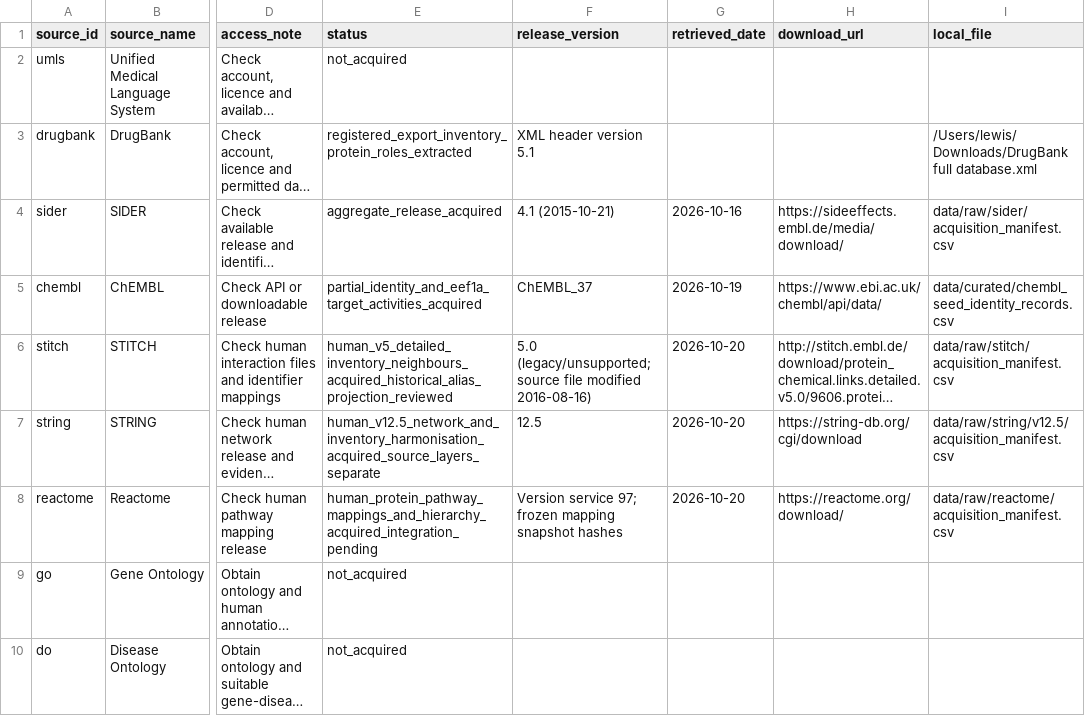
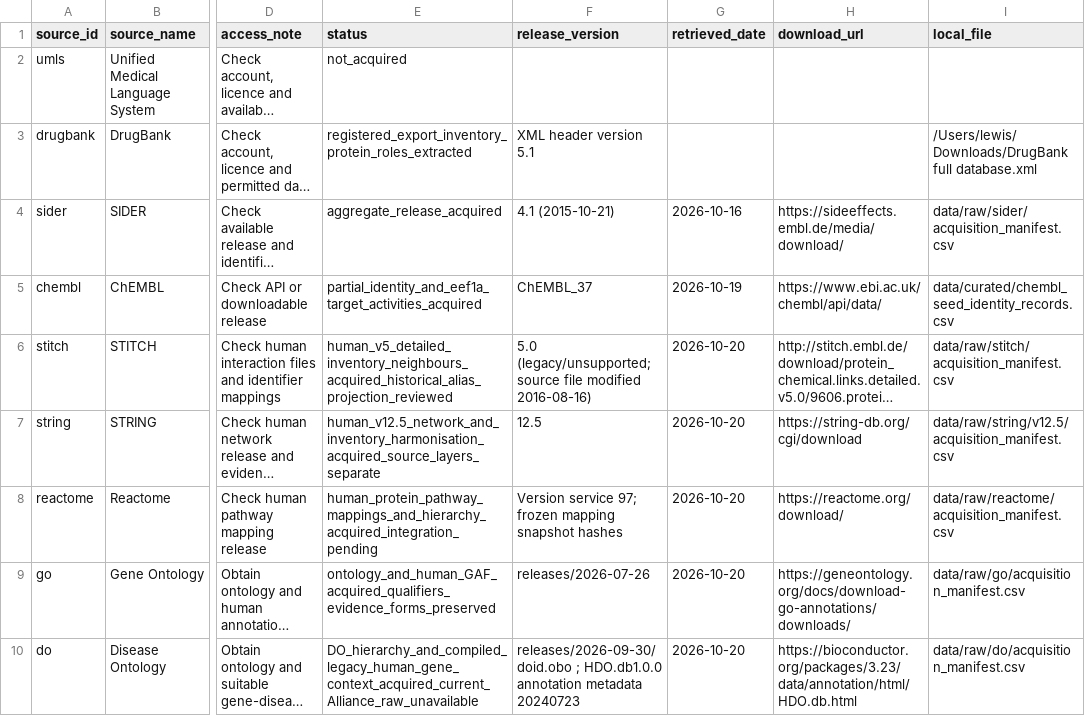
Before and after one commit to LewisKolmh/RESKO-and-Hetnet-for-Repositioning, a CSV file: config/database_manifest.csv, drawn as a sheet; only a part is shown, gaps mark what is left out; long unchanged cells end in …; the diff names each change by its address in the sheet, - before the commit and + after, or states it on an @@ line.

```diff
--- a/config/database_manifest.csv
+++ b/config/database_manifest.csv
-E9 (status): not_acquired
+E9 (status): ontology_and_human_GAF_acquired_qualifiers_evidence_forms_preserved
-F9 (release_version): (empty)
+F9 (release_version): releases/2026-07-26
-G9:G10 (retrieved_date): (empty)
+G9:G10 (retrieved_date): 2026-10-20
-H9 (download_url): (empty)
+H9 (download_url): https://geneontology.org/docs/download-go-annotations/downloads/
-I9 (local_file): (empty)
+I9 (local_file): data/raw/go/acquisition_manifest.csv
-E10 (status): not_acquired
+E10 (status): DO_hierarchy_and_compiled_legacy_human_gene_context_acquired_current_Alliance_raw_unavailable
-F10 (release_version): (empty)
+F10 (release_version): releases/2026-09-30/doid.obo ; HDO.db1.0.0 annotation metadata 20240723
-H10 (download_url): (empty)
+H10 (download_url): https://bioconductor.org/packages/3.23/data/annotation/html/HDO.db.html
-I10 (local_file): (empty)
+I10 (local_file): data/raw/do/acquisition_manifest.csv
```
Also changed, not shown: config/RESKO_method_completion_checklist.csv, outputs/workflow_script_coverage.csv, 33 other files.
